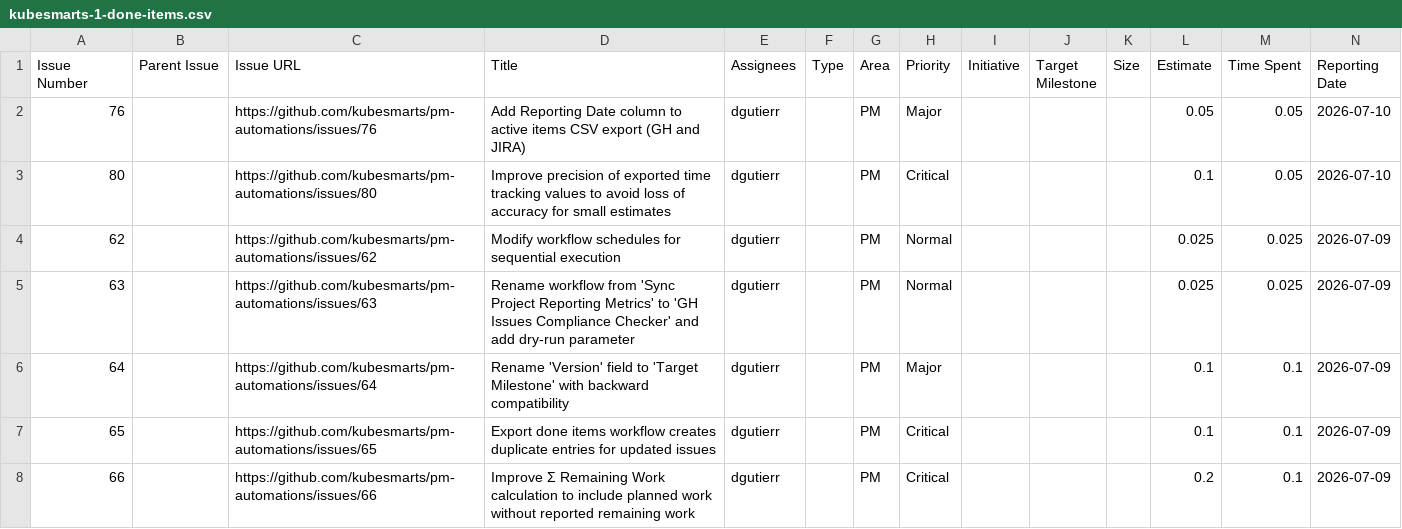
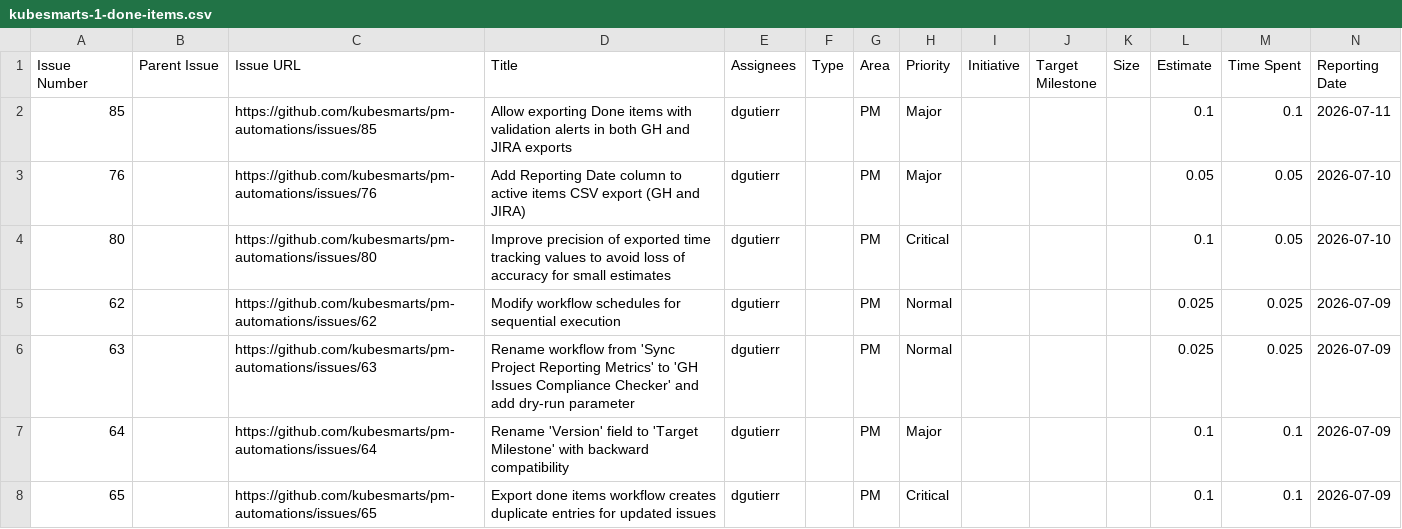
Before and after one commit to kubesmarts/pm-automations, a CSV file: exports/kubesmarts-1-done-items.csv, drawn as a sheet; only a part is shown; the shorter side is filled out with more unchanged rows; rows hold the shown columns only; the diff names each change by its address in the sheet, - before the commit and + after, or states it on an @@ line.

```diff
--- a/exports/kubesmarts-1-done-items.csv
+++ b/exports/kubesmarts-1-done-items.csv
+row 2: 85 |  | https://github.com/kubesmarts/pm-automations/issues/85 | Allow exporting Done items with validation alerts in both GH and JIRA exports | dgutierr |  | PM | Major |  |  |  | 0.1 | 0.1 | 2026-07-11
```
Also changed, not shown: exports/kiegroup-9-done-items.csv, exports/quarkiverse-11-done-items.csv.
